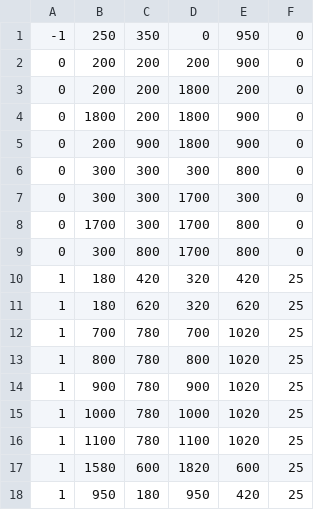
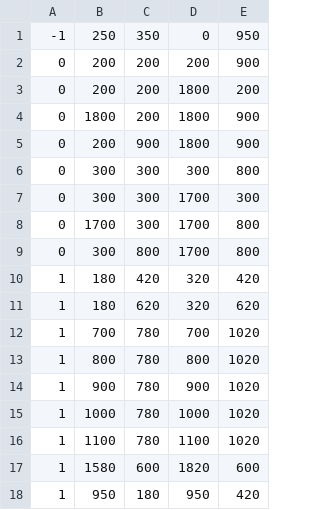
Before and after one commit to ATantalizedLion/gym-CarAI, a CSV file: gym_carai/envs/resources/simpleSquareTrackTighter.csv, drawn as a sheet; the diff names each change by its address in the sheet, - before the commit and + after, or states it on an @@ line.

```diff
--- a/gym_carai/envs/resources/simpleSquareTrackTighter.csv
+++ b/gym_carai/envs/resources/simpleSquareTrackTighter.csv
-column F, rows 1-18: 0 | 0 | 0 | 0 | 0 | 0 | 0 | 0 | 0 | 25 | 25 | 25 | 25 | 25 | 25 | 25 | 25 | 25
```
Also changed, not shown: gym_carai/envs/resources/simpleSquareTrack.csv, 5 other files.
